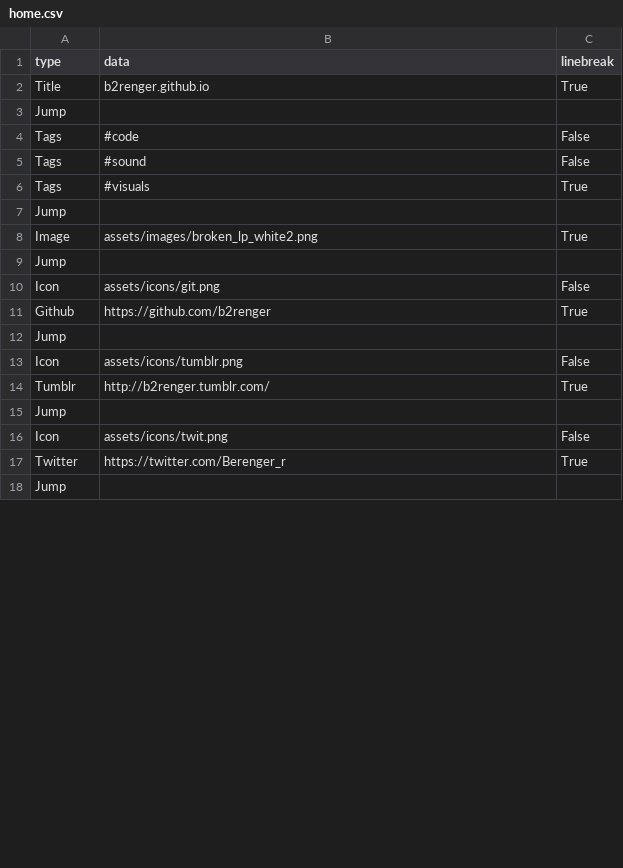
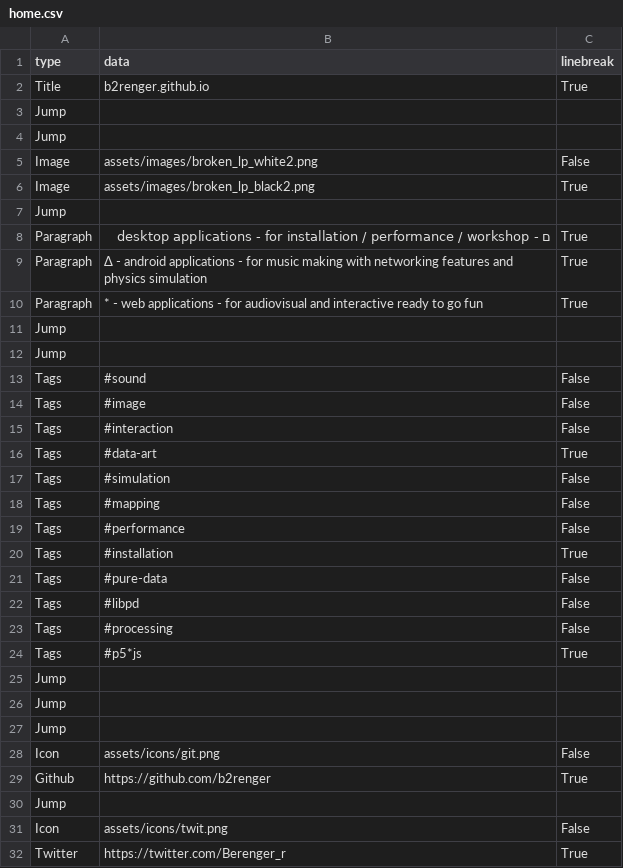
Before and after one commit to b2renger/b2renger.github.io, a CSV file: pages/home.csv, drawn as a sheet; only a part is shown; the shorter side is filled out with more unchanged rows; the diff covers the shown part only.

```diff
--- a/pages/home.csv
+++ b/pages/home.csv
@@ -3,7 +3,25 @@ Title, b2renger.github.io,True,
 Jump, , ,
-Tags,#code,False,
+Jump, , ,
+Image,assets/images/broken_lp_white2.png,False,
+Image,assets/images/broken_lp_black2.png,True,
+Jump, , ,
+Paragraph, ם - desktop applications - for installation / performance / workshop, True,
+Paragraph, Δ - android applications - for music making with networking features and physics simulation, True,
+Paragraph, * - web applications - for audiovisual and interactive ready to go fun, True,
+Jump, , ,
+Jump, , ,
 Tags,#sound,False,
-Tags,#visuals,True,
+Tags,#image,False,
+Tags,#interaction,False,
+Tags,#data-art,True,
+Tags,#simulation,False,
+Tags,#mapping,False,
+Tags,#performance,False,
+Tags,#installation,True,
+Tags,#pure-data,False,
+Tags,#libpd,False,
+Tags,#processing,False,
+Tags,#p5*js,True,
 Jump, , ,
-Image,assets/images/broken_lp_white2.png,True,
+Jump, , ,
 Jump, , ,
@@ -12,5 +30,2 @@ Github, https://github.com/b2renger,True,
 Jump, , ,
-Icon, assets/icons/tumblr.png,False,
-Tumblr, http://b2renger.tumblr.com/,True,
-Jump, , ,
 Icon, assets/icons/twit.png,False
```
Also changed, not shown: 7 removed rows elsewhere in this file, 5 other files.
